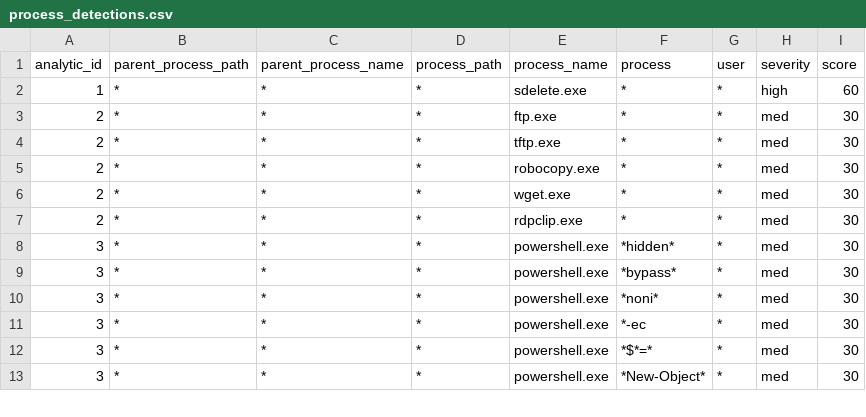
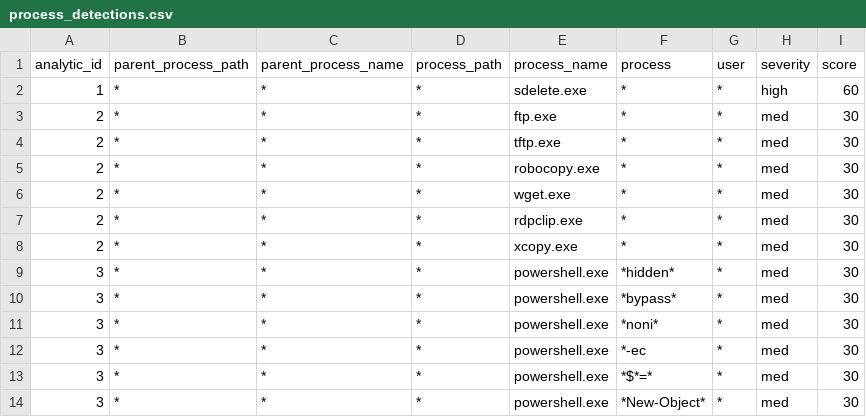
Before and after one commit to dwaynegeffroy/Windows-Authentication-Anomolies, a CSV file: lookups/process_detections.csv, drawn as a sheet; only a part is shown.

Commit message:
Update process_detections.csv

```diff
--- a/lookups/process_detections.csv
+++ b/lookups/process_detections.csv
@@ -7,2 +7,3 @@ analytic_id,parent_process_path,parent_process_name,process_path,process_name,pr
 2,*,*,*,rdpclip.exe,*,*,med,30
+2,*,*,*,xcopy.exe,*,*,med,30
 3,*,*,*,powershell.exe,*hidden*,*,med,30
```
